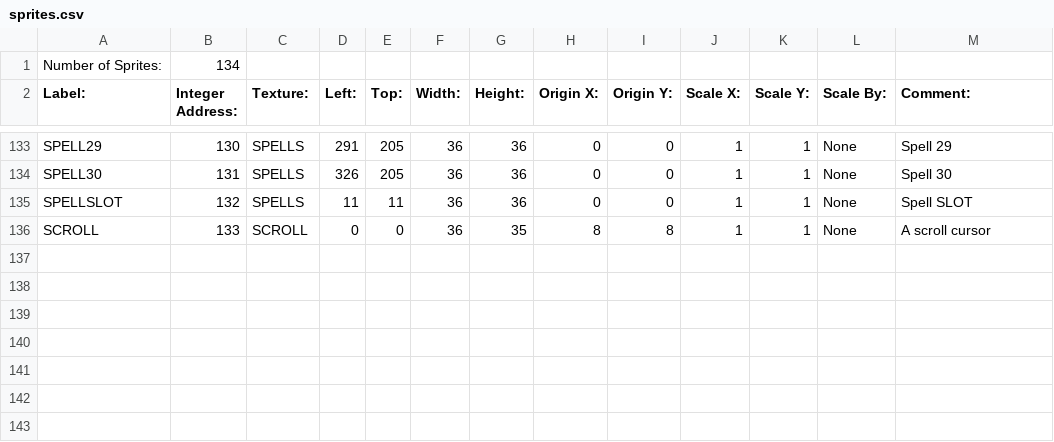
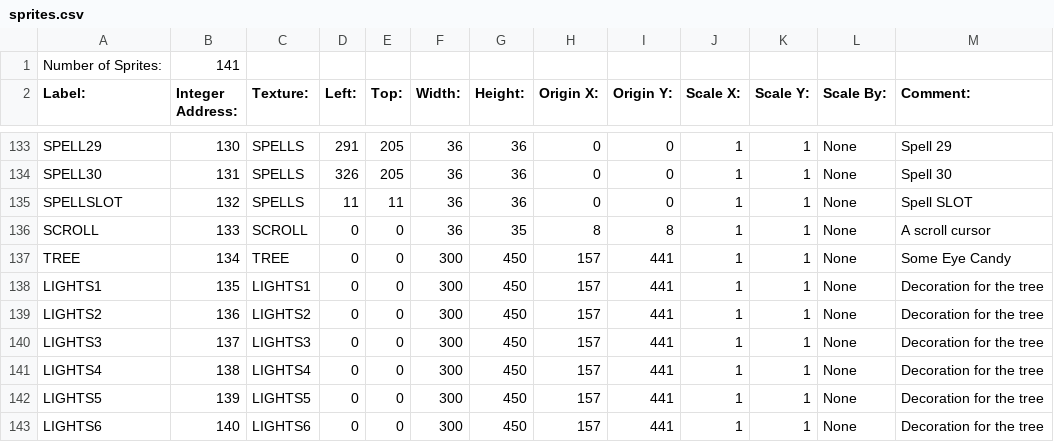
Before and after one commit to BostonBrooks/Spaghetti_Graveyard_Zero, a CSV file: games/game0/maps/map0/graphics/sprites.csv, drawn as a sheet; only a part is shown, gaps mark what is left out.

Commit message:
Added Christmas tree to graphics

```diff
--- a/games/game0/maps/map0/graphics/sprites.csv
+++ b/games/game0/maps/map0/graphics/sprites.csv
@@ -1,2 +1,2 @@
-Number of Sprites:,134,,,,,,,,,,,,
+Number of Sprites:,141,,,,,,,,,,,,
 Label:,Integer Address:,Texture:,Left:,Top:,Width:,Height:,Origin X:,Origin Y:,Scale X:,Scale Y:,Scale By:,Comment:,
@@ -136 +136,8 @@ SPELLSLOT,132,SPELLS,11,11,36,36,0,0,1,1,None, Spell SLOT,
 SCROLL,133,SCROLL,0,0,36,35,8,8,1,1,None, A scroll cursor,
+TREE,134,TREE,0,0,300,450,157,441,1,1,None, Some Eye Candy,
+LIGHTS1,135,LIGHTS1,0,0,300,450,157,441,1,1,None, Decoration for the tree,
+LIGHTS2,136,LIGHTS2,0,0,300,450,157,441,1,1,None, Decoration for the tree,
+LIGHTS3,137,LIGHTS3,0,0,300,450,157,441,1,1,None, Decoration for the tree,
+LIGHTS4,138,LIGHTS4,0,0,300,450,157,441,1,1,None, Decoration for the tree,
+LIGHTS5,139,LIGHTS5,0,0,300,450,157,441,1,1,None, Decoration for the tree,
+LIGHTS6,140,LIGHTS6,0,0,300,450,157,441,1,1,None, Decoration for the tree,
```
Also changed, not shown: games/game0/maps/map0/graphics/animations.csv, games/game0/maps/map0/graphics/textures.csv, 7 other files.
